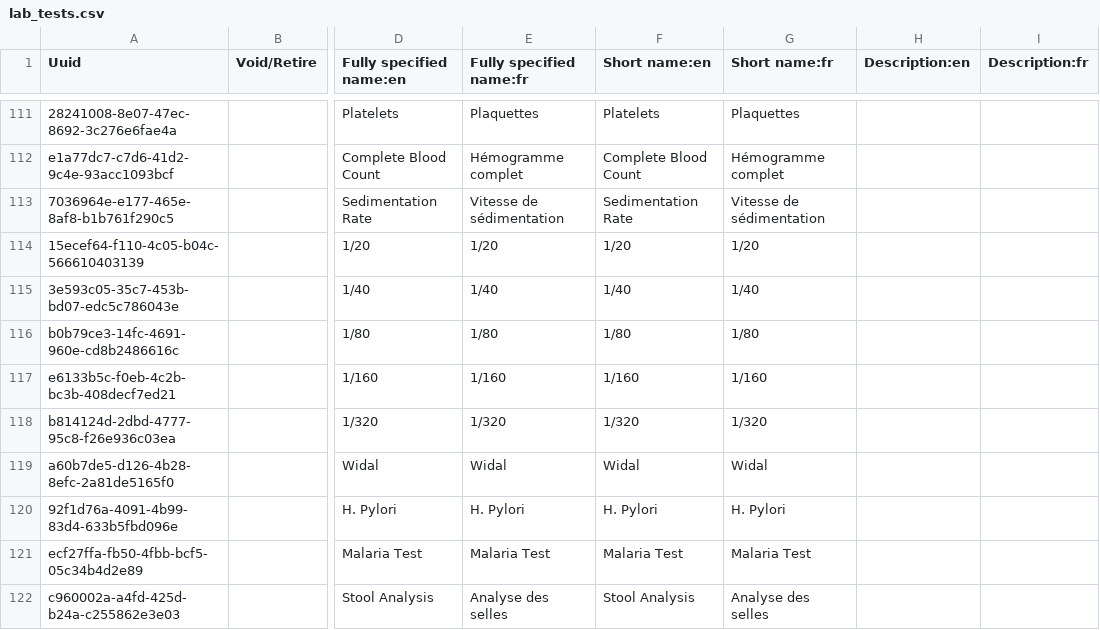
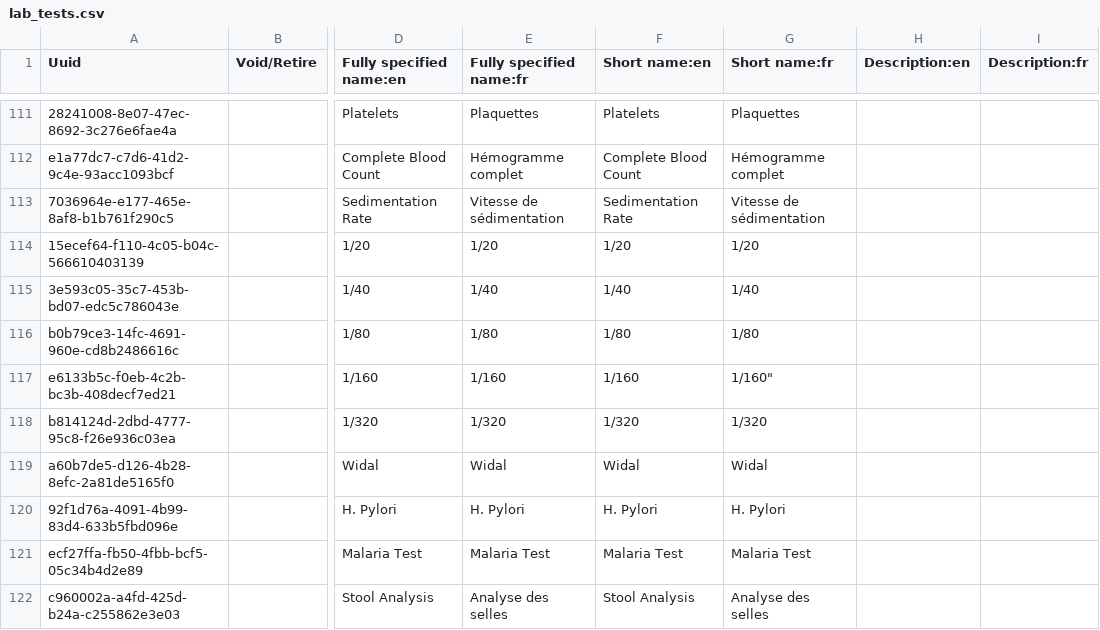
Before and after one commit to mekomsolutions/openmrs-config-haiti, a CSV file: configuration/concepts/lab_tests.csv, drawn as a sheet; only a part is shown, gaps mark what is left out; the diff names each change by its address in the sheet, - before the commit and + after, or states it on an @@ line.

Commit message:
Cleaned widals tests

```diff
--- a/configuration/concepts/lab_tests.csv
+++ b/configuration/concepts/lab_tests.csv
-G117 (Short name:fr): 1/160
+G117 (Short name:fr): 1/160"
```
